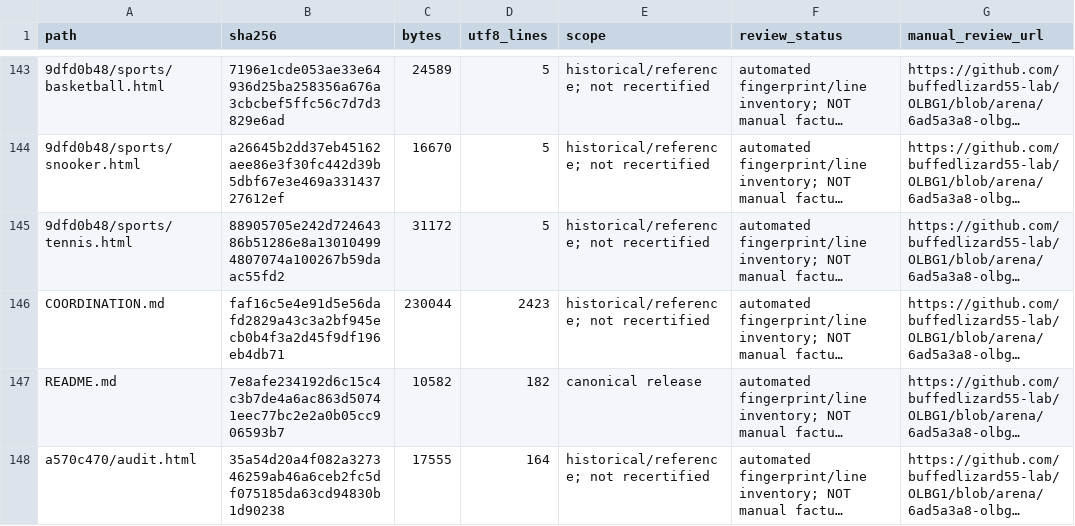
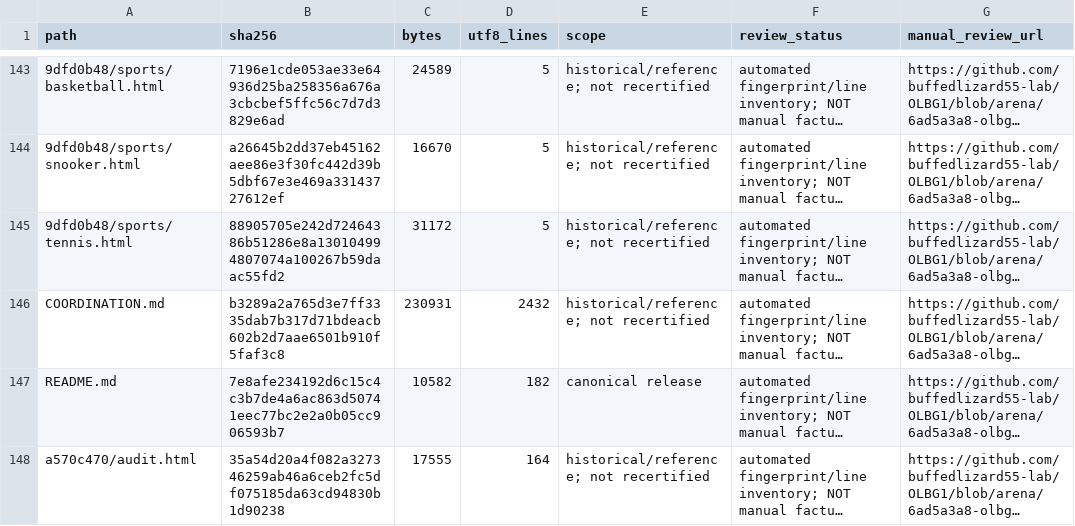
Before and after one commit to buffedlizard55-lab/OLBG1, a CSV file: reports/release_file_inventory.csv, drawn as a sheet; only a part is shown, gaps mark what is left out; long unchanged cells end in …; the diff names each change by its address in the sheet, - before the commit and + after, or states it on an @@ line.

Commit message:
Retain upstream PR91 correction note in final line inventory
Co-authored-by: arena-agent <297053741+arena-agent@users.noreply.github.com>

```diff
--- a/reports/release_file_inventory.csv
+++ b/reports/release_file_inventory.csv
-B146 (sha256): faf16c5e4e91d5e56dafd2829a43c3a2bf945ecb0b4f3a2d45f9df196eb4db71
+B146 (sha256): b3289a2a765d3e7ff3335dab7b317d71bdeacb602b2d7aae6501b910f5faf3c8
-C146 (bytes): 230044
+C146 (bytes): 230931
-D146 (utf8_lines): 2423
+D146 (utf8_lines): 2432
```
Also changed, not shown: 1 other file.
